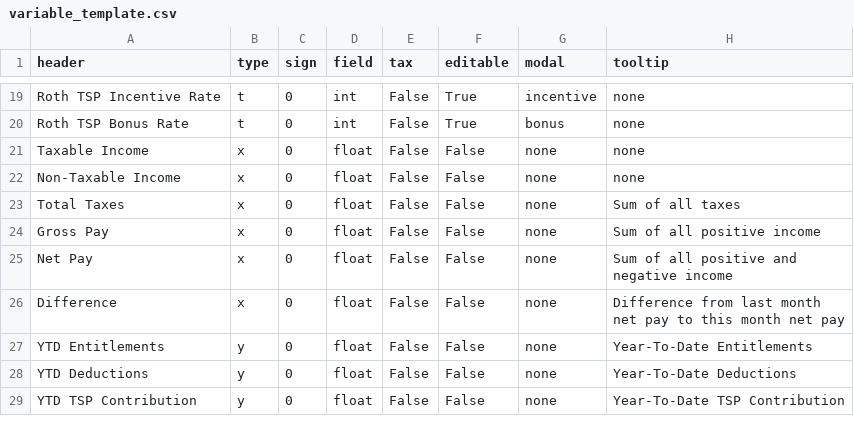
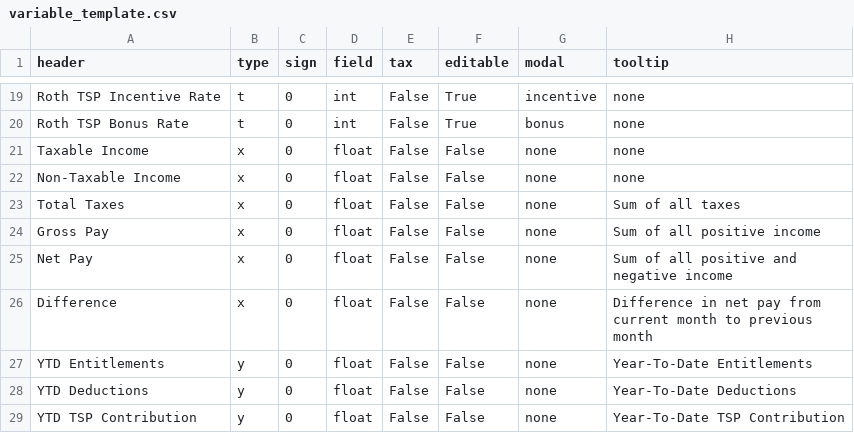
Before and after one commit to west757/PayLES, a CSV file: app/static/csv/variable_template.csv, drawn as a sheet; only a part is shown, gaps mark what is left out.

```diff
--- a/app/static/csv/variable_template.csv
+++ b/app/static/csv/variable_template.csv
@@ -25,3 +25,3 @@ Gross Pay,x,0,float,False,False,none,Sum of all positive income
 Net Pay,x,0,float,False,False,none,Sum of all positive and negative income
-Difference,x,0,float,False,False,none,Difference from last month net pay to this month net pay
+Difference,x,0,float,False,False,none,Difference in net pay from current month to previous month
 YTD Entitlements,y,0,float,False,False,none,Year-To-Date Entitlements
```
Also changed, not shown: 6 other files.
